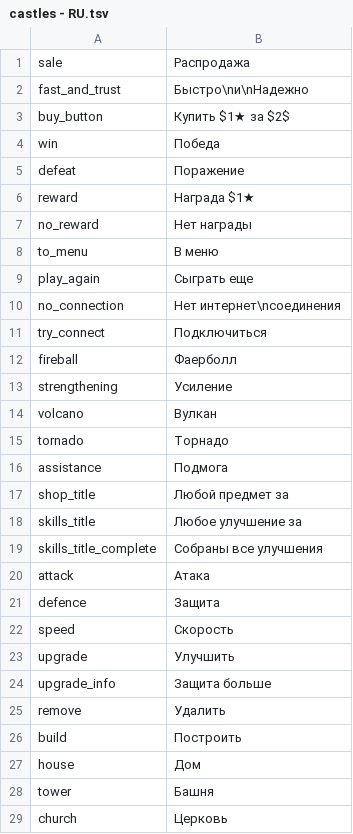
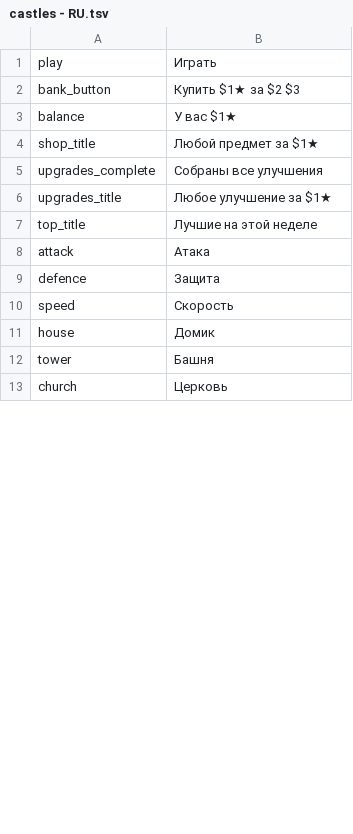
Before and after one commit to rknrl/castles, a TSV file: client/client-mobile/src/main/resources/castles - RU.tsv, drawn as a sheet; only a part is shown; the diff covers the shown part only.

```diff
--- a/client/client-mobile/src/main/resources/castles - RU.tsv
+++ b/client/client-mobile/src/main/resources/castles - RU.tsv
@@ -1,20 +1,8 @@
-sale	Распродажа
-fast_and_trust	Быстро\nи\nНадежно
-buy_button	Купить $1★ за $2$
-win	Победа
-defeat	Поражение
-reward	Награда $1★
-no_reward	Нет награды
-to_menu	В меню
-play_again	Сыграть еще
-no_connection	Нет интернет\nсоединения
-try_connect	Подключиться
-fireball	Фаерболл
-strengthening	Усиление
-volcano	Вулкан
-tornado	Торнадо
-assistance	Подмога
-shop_title	Любой предмет за
-skills_title	Любое улучшение за
-skills_title_complete	Собраны все улучшения
+play	Играть
+bank_button	Купить $1★ за $2 $3
+balance	У вас $1★
+shop_title	Любой предмет за $1★
+upgrades_complete	Собраны все улучшения
+upgrades_title	Любое улучшение за $1★
+top_title	Лучшие на этой неделе
 attack	Атака
@@ -22,7 +10,3 @@ defence	Защита
 speed	Скорость
-upgrade	Улучшить
-upgrade_info	Защита больше
-remove	Удалить
-build	Построить
-house	Дом
+house	Домик
 tower	Башня
```
Also changed, not shown: 7 added rows, 9 removed rows and 1 edited cell elsewhere in this file, client/client-web/src/main/resources/castles - RU.tsv, 10 other files.
